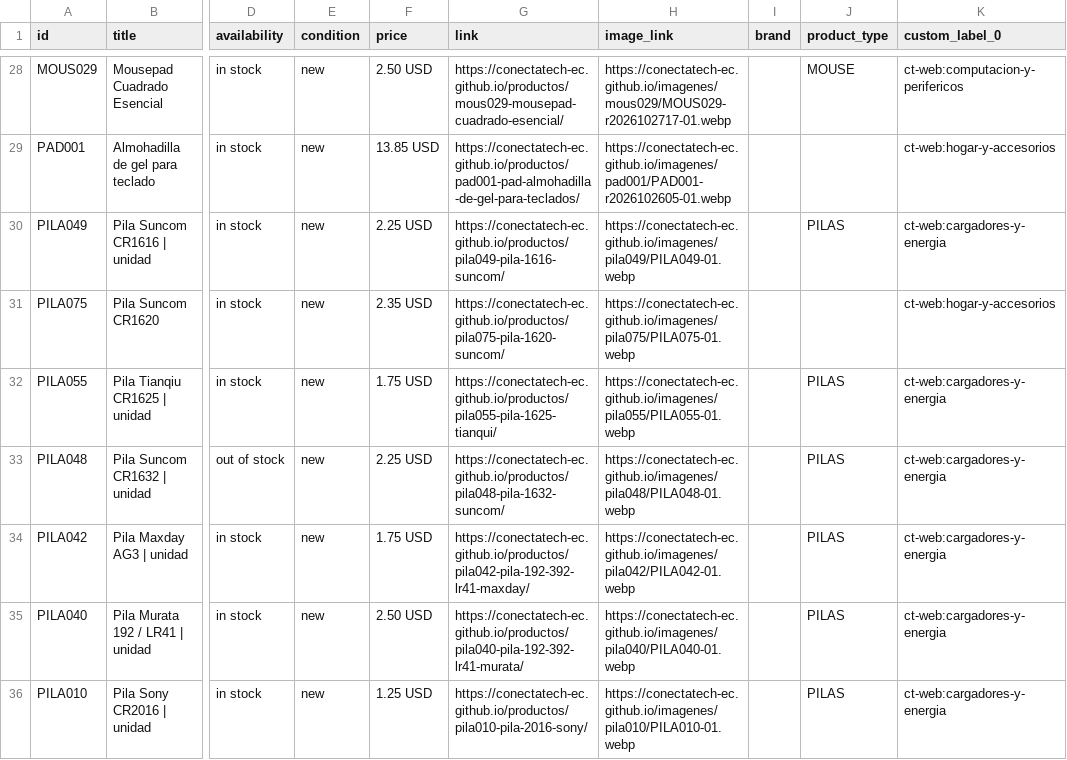
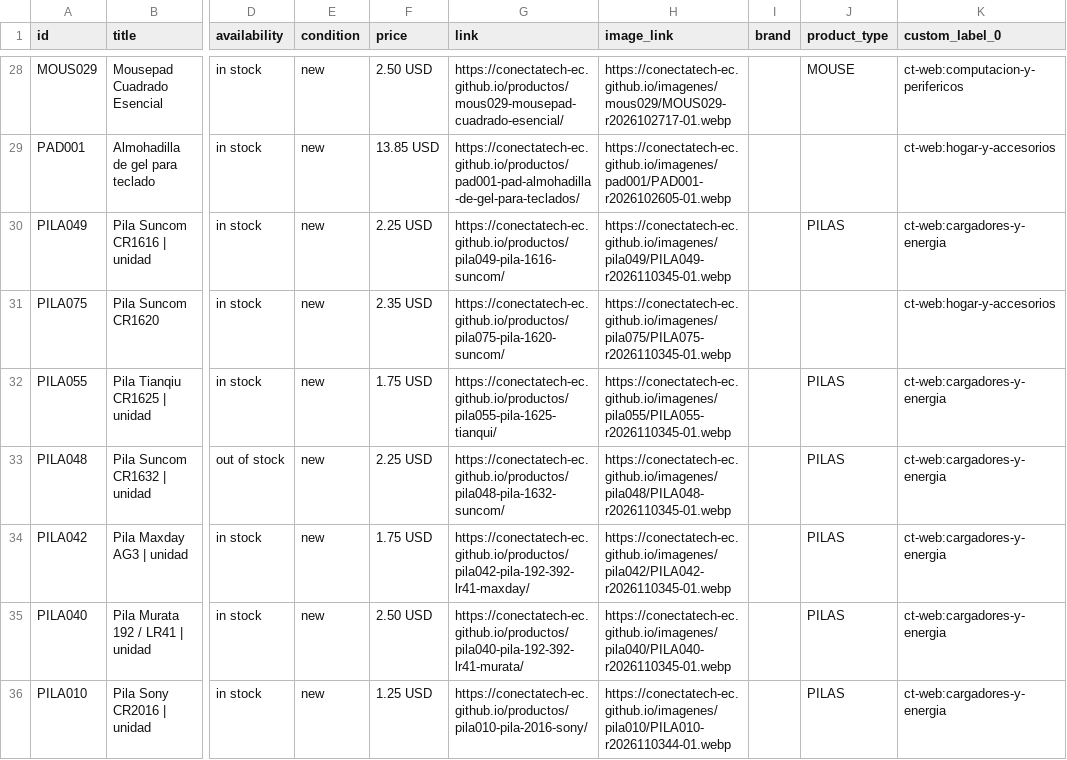
Before and after one commit to conectatech-ec/conectatech-ec.github.io, a CSV file: exportaciones/meta-catalogo-piloto.csv, drawn as a sheet; only a part is shown, gaps mark what is left out; the diff covers the shown part only; the diff names each change by its address in the sheet, - before the commit and + after, or states it on an @@ line.

```diff
--- a/exportaciones/meta-catalogo-piloto.csv
+++ b/exportaciones/meta-catalogo-piloto.csv
-H30 (image_link): https://conectatech-ec.github.io/imagenes/pila049/PILA049-01.webp
+H30 (image_link): https://conectatech-ec.github.io/imagenes/pila049/PILA049-r2026110345-01.webp
-H31 (image_link): https://conectatech-ec.github.io/imagenes/pila075/PILA075-01.webp
+H31 (image_link): https://conectatech-ec.github.io/imagenes/pila075/PILA075-r2026110345-01.webp
-H32 (image_link): https://conectatech-ec.github.io/imagenes/pila055/PILA055-01.webp
+H32 (image_link): https://conectatech-ec.github.io/imagenes/pila055/PILA055-r2026110345-01.webp
-H33 (image_link): https://conectatech-ec.github.io/imagenes/pila048/PILA048-01.webp
+H33 (image_link): https://conectatech-ec.github.io/imagenes/pila048/PILA048-r2026110345-01.webp
-H34 (image_link): https://conectatech-ec.github.io/imagenes/pila042/PILA042-01.webp
+H34 (image_link): https://conectatech-ec.github.io/imagenes/pila042/PILA042-r2026110345-01.webp
-H35 (image_link): https://conectatech-ec.github.io/imagenes/pila040/PILA040-01.webp
+H35 (image_link): https://conectatech-ec.github.io/imagenes/pila040/PILA040-r2026110345-01.webp
-H36 (image_link): https://conectatech-ec.github.io/imagenes/pila010/PILA010-01.webp
+H36 (image_link): https://conectatech-ec.github.io/imagenes/pila010/PILA010-r2026110344-01.webp
```
Also changed, not shown: 49 edited cells elsewhere in this file, exportaciones/contenido-multicanal.csv, 1 other file.
